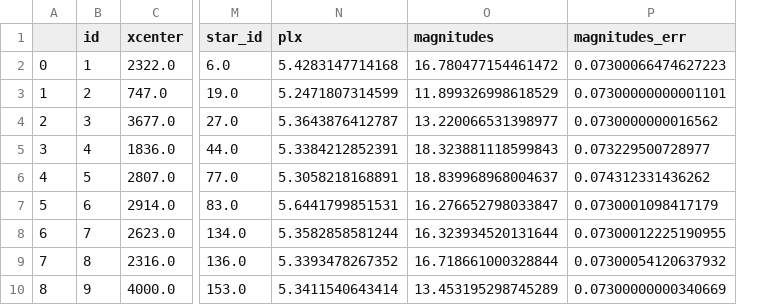
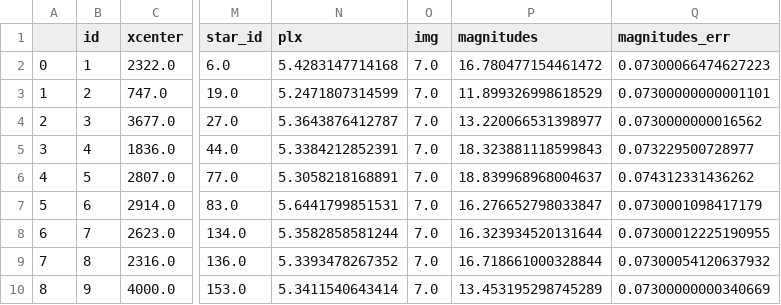
Before and after one commit to RJVB09/G8_OpenClusters, a CSV file: code/magnitude_data/magnitudesClusterNewG.csv, drawn as a sheet; only a part is shown, gaps mark what is left out; the diff names each change by its address in the sheet, - before the commit and + after, or states it on an @@ line.

```diff
--- a/code/magnitude_data/magnitudesClusterNewG.csv
+++ b/code/magnitude_data/magnitudesClusterNewG.csv
+column O (img), rows 2-10: all 7.0
```
Also changed, not shown: code/magnitude_data/magnitudesClusterNewI.csv, code/magnitude_data/magnitudesClusterNewR.csv, 4 other files.
